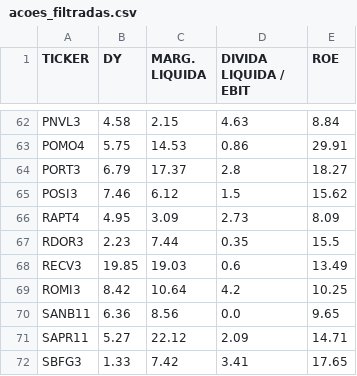
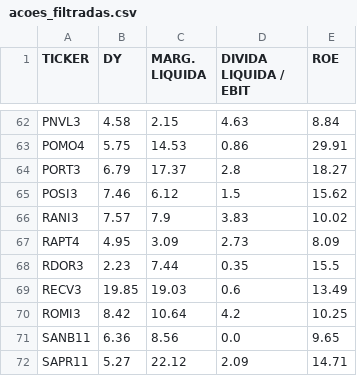
Before and after one commit to renegadelhaedu/datafinanceflask, a CSV file: data/acoes_filtradas.csv, drawn as a sheet; only a part is shown, gaps mark what is left out; the shorter side is filled out with more unchanged rows.

```diff
--- a/data/acoes_filtradas.csv
+++ b/data/acoes_filtradas.csv
@@ -65,2 +65,3 @@ PORT3,6.79,17.37,2.8,18.27
 POSI3,7.46,6.12,1.5,15.62
+RANI3,7.57,7.9,3.83,10.02
 RAPT4,4.95,3.09,2.73,8.09
```
Also changed, not shown: 3 other files.
